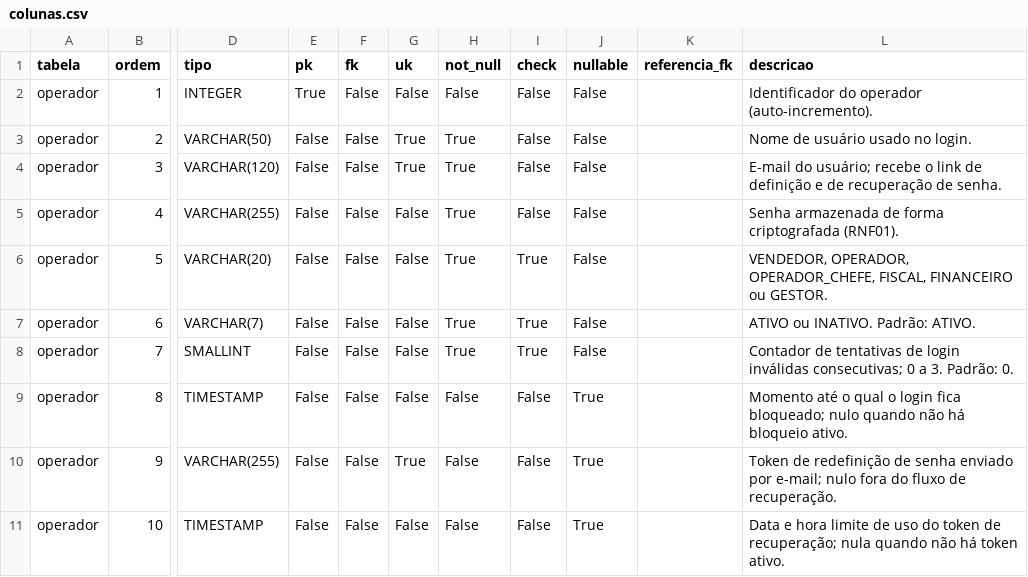
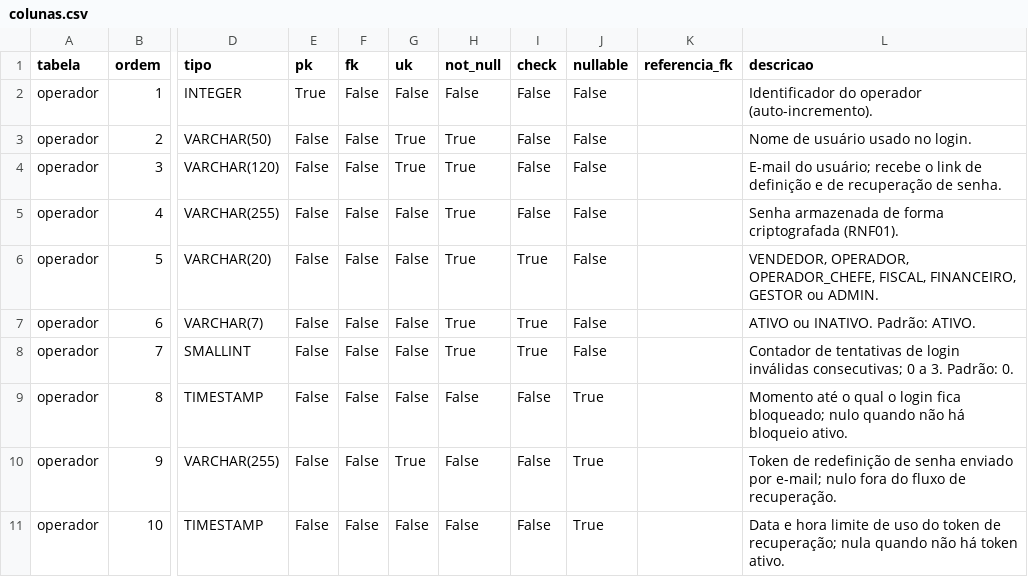
Before and after one commit to ygorPaulo074/suprimax_cotacao, a CSV file: docs/banco-de-dados/colunas.csv, drawn as a sheet; only a part is shown, gaps mark what is left out; the diff names each change by its address in the sheet, - before the commit and + after, or states it on an @@ line.

```diff
--- a/docs/banco-de-dados/colunas.csv
+++ b/docs/banco-de-dados/colunas.csv
-L6 (descricao): …OPERADOR_CHEFE, FISCAL, FINANCEIRO ou GESTOR.
+L6 (descricao): …OPERADOR_CHEFE, FISCAL, FINANCEIRO, GESTOR ou ADMIN.
```
Also changed, not shown: 2 other files.
